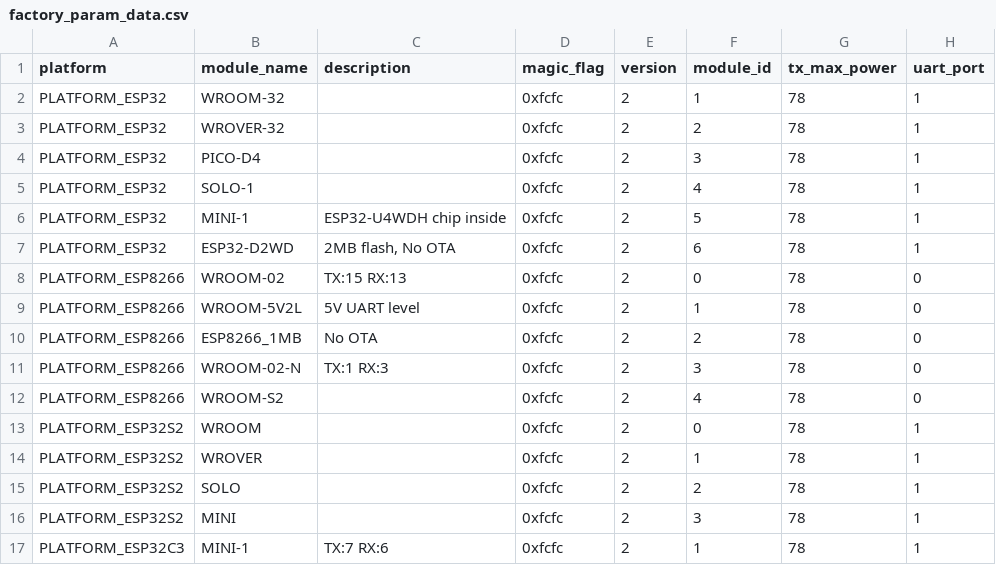
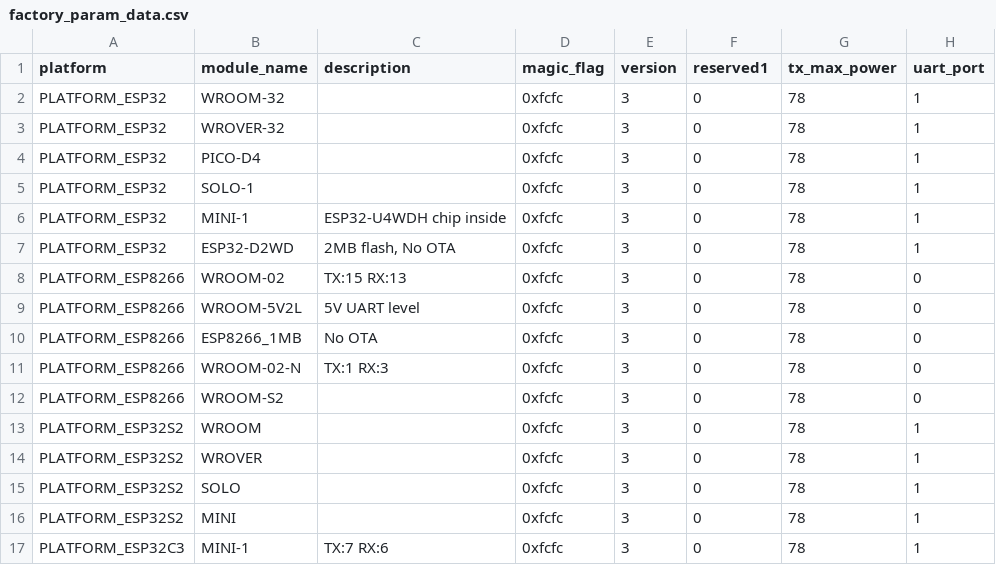
Before and after one commit to espressif/esp-at, a CSV file: components/customized_partitions/raw_data/factory_param/factory_param_data.csv, drawn as a sheet; only a part is shown; the diff names each change by its address in the sheet, - before the commit and + after, or states it on an @@ line.

```diff
--- a/components/customized_partitions/raw_data/factory_param/factory_param_data.csv
+++ b/components/customized_partitions/raw_data/factory_param/factory_param_data.csv
-F1: module_id
+F1: reserved1
-E2:E17 (version): 2
+E2:E17 (version): 3
-F2 (reserved1): 1
+F2 (reserved1): 0
-F3 (reserved1): 2
+F3 (reserved1): 0
-F4 (reserved1): 3
+F4 (reserved1): 0
-F5 (reserved1): 4
+F5 (reserved1): 0
-F6 (reserved1): 5
+F6 (reserved1): 0
-F7 (reserved1): 6
+F7 (reserved1): 0
-F9 (reserved1): 1
+F9 (reserved1): 0
-F10 (reserved1): 2
+F10 (reserved1): 0
-F11 (reserved1): 3
+F11 (reserved1): 0
-F12 (reserved1): 4
+F12 (reserved1): 0
-F14 (reserved1): 1
+F14 (reserved1): 0
-F15 (reserved1): 2
+F15 (reserved1): 0
-F16 (reserved1): 3
+F16 (reserved1): 0
-F17 (reserved1): 1
+F17 (reserved1): 0
```
Also changed, not shown: components/customized_partitions/raw_data/factory_param/factory_param_type.csv, 1 other file.
